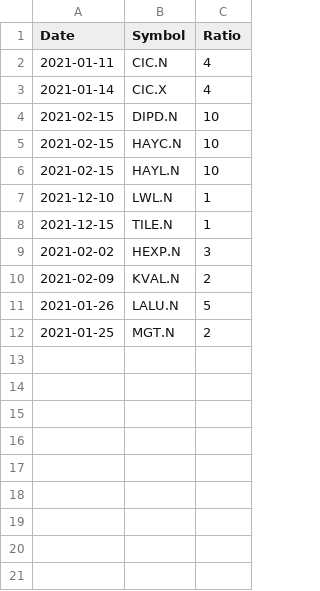
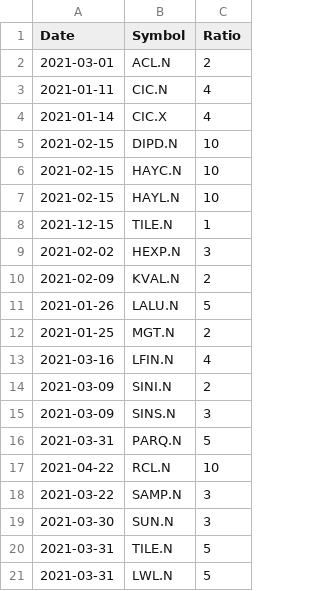
Before and after one commit to hashangayasri/portfolio-analyzer, a CSV file: splits.csv, drawn as a sheet.

```diff
--- a/splits.csv
+++ b/splits.csv
@@ -1,2 +1,3 @@
 Date,Symbol,Ratio
+2021-03-01,ACL.N,2
 2021-01-11,CIC.N,4
@@ -6,3 +7,2 @@ Date,Symbol,Ratio
 2021-02-15,HAYL.N,10
-2021-12-10,LWL.N,1
 2021-12-15,TILE.N,1
@@ -12 +12,10 @@ Date,Symbol,Ratio
 2021-01-25,MGT.N,2
+2021-03-16,LFIN.N,4
+2021-03-09,SINI.N,2
+2021-03-09,SINS.N,3
+2021-03-31,PARQ.N,5
+2021-04-22,RCL.N,10
+2021-03-22,SAMP.N,3
+2021-03-30,SUN.N,3
+2021-03-31,TILE.N,5
+2021-03-31,LWL.N,5
```
Also changed, not shown: 1 other file.
